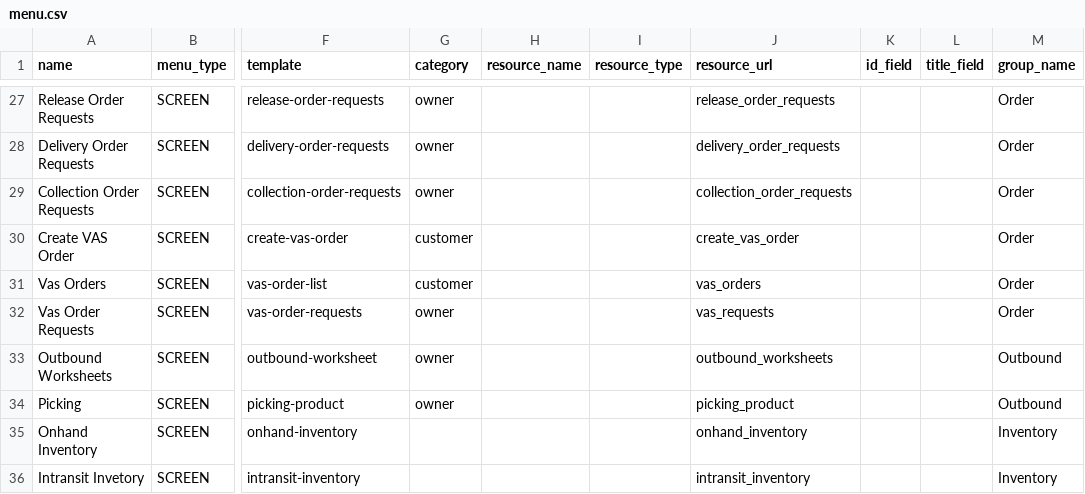
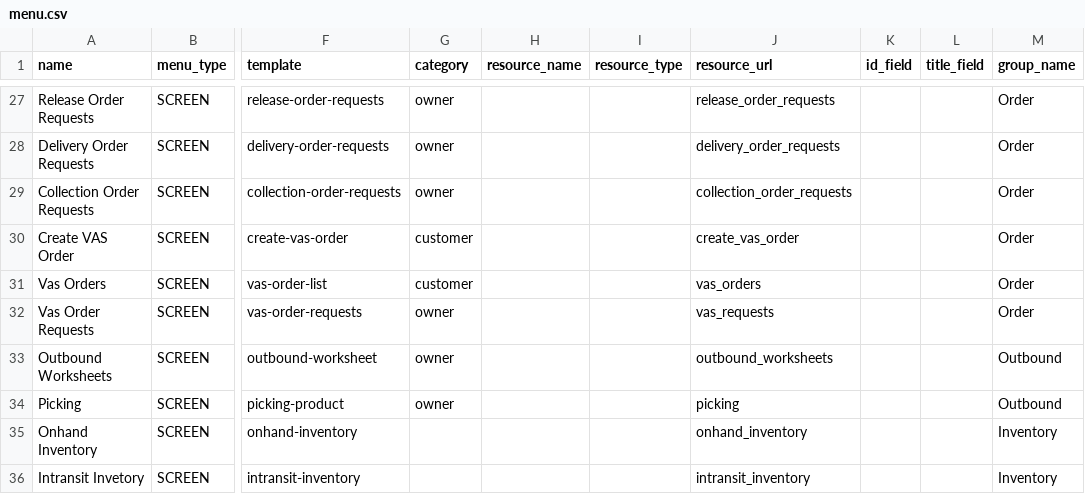
Before and after one commit to things-factory/opa-test, a CSV file: seeds/menu.csv, drawn as a sheet; only a part is shown, gaps mark what is left out; the diff names each change by its address in the sheet, - before the commit and + after, or states it on an @@ line.

```diff
--- a/seeds/menu.csv
+++ b/seeds/menu.csv
-J34 (resource_url): picking_product
+J34 (resource_url): picking
```
Also changed, not shown: 1 other file.
